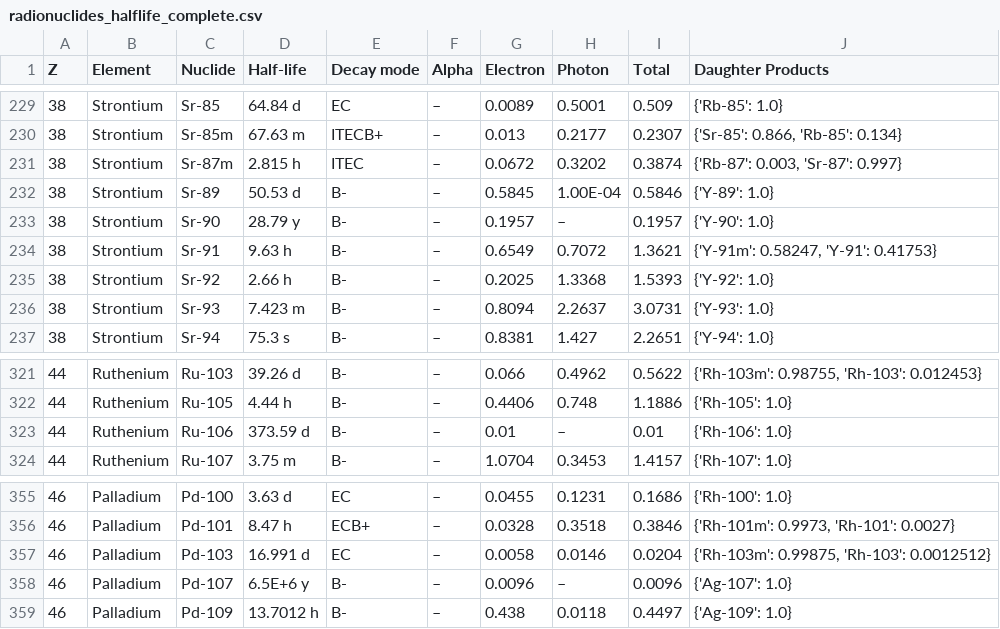
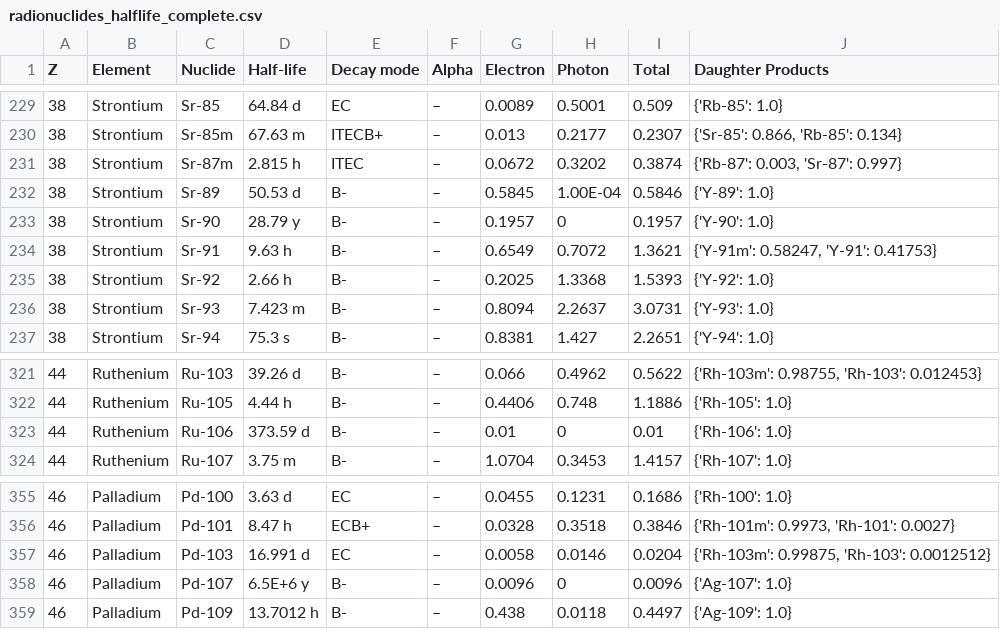
Before and after one commit to BiswajitSadhu/pyHazCat, a CSV file: library/radionuclides_halflife_complete.csv, drawn as a sheet; only a part is shown, gaps mark what is left out.

Commit message:
Add files via upload

```diff
--- a/library/radionuclides_halflife_complete.csv
+++ b/library/radionuclides_halflife_complete.csv
@@ -232,3 +232,3 @@ Z,Element,Nuclide,Half-life,Decay mode,Alpha,Electron,Photon,Total,Daughter Prod
 38,Strontium,Sr-89,50.53 d,B-,–,0.5845,1.00E-04,0.5846,{'Y-89': 1.0}
-38,Strontium,Sr-90,28.79 y,B-,–,0.1957,–,0.1957,{'Y-90': 1.0}
+38,Strontium,Sr-90,28.79 y,B-,–,0.1957,0,0.1957,{'Y-90': 1.0}
 38,Strontium,Sr-91,9.63 h,B-,–,0.6549,0.7072,1.3621,"{'Y-91m': 0.58247, 'Y-91': 0.41753}"
@@ -322,3 +322,3 @@ Z,Element,Nuclide,Half-life,Decay mode,Alpha,Electron,Photon,Total,Daughter Prod
 44,Ruthenium,Ru-105,4.44 h,B-,–,0.4406,0.748,1.1886,{'Rh-105': 1.0}
-44,Ruthenium,Ru-106,373.59 d,B-,–,0.01,–,0.01,{'Rh-106': 1.0}
+44,Ruthenium,Ru-106,373.59 d,B-,–,0.01,0,0.01,{'Rh-106': 1.0}
 44,Ruthenium,Ru-107,3.75 m,B-,–,1.0704,0.3453,1.4157,{'Rh-107': 1.0}
@@ -357,3 +357,3 @@ Z,Element,Nuclide,Half-life,Decay mode,Alpha,Electron,Photon,Total,Daughter Prod
 46,Palladium,Pd-103,16.991 d,EC,–,0.0058,0.0146,0.0204,"{'Rh-103m': 0.99875, 'Rh-103': 0.0012512}"
-46,Palladium,Pd-107,6.5E+6 y,B-,–,0.0096,–,0.0096,{'Ag-107': 1.0}
+46,Palladium,Pd-107,6.5E+6 y,B-,–,0.0096,0,0.0096,{'Ag-107': 1.0}
 46,Palladium,Pd-109,13.7012 h,B-,–,0.438,0.0118,0.4497,{'Ag-109': 1.0}
```
